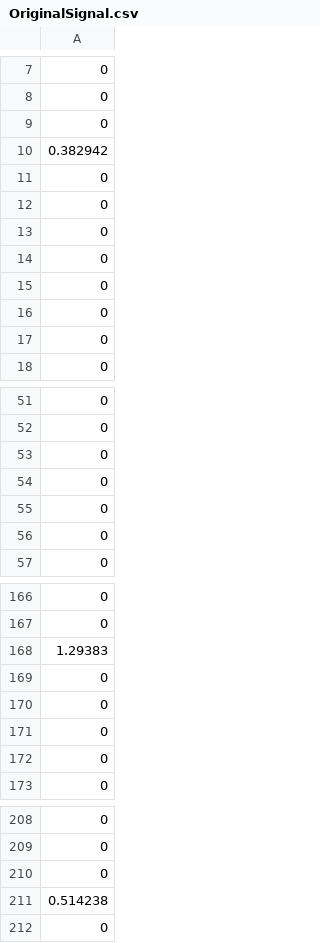
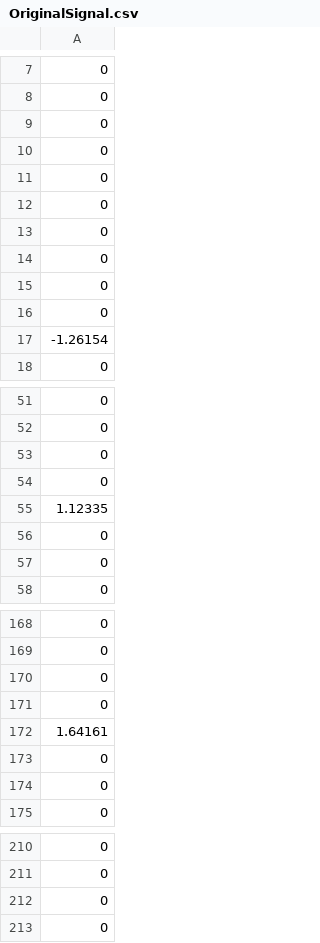
Before and after one commit to rhli/kl1p-test, a CSV file: csv_matrix/OriginalSignal.csv, drawn as a sheet; only a part is shown, gaps mark what is left out; removed rows and columns are numbered as before the commit, all else as after; the diff covers the shown part only; the diff names each change by its address in the sheet, - before the commit and + after, or states it on an @@ line.

```diff
--- a/csv_matrix/OriginalSignal.csv
+++ b/csv_matrix/OriginalSignal.csv
-row 10: 0.382942
+row 17: -1.26154
+row 55: 1.12335
-row 168: 1.29383
+row 172: 1.64161
-row 211: 0.514238
```
Also changed, not shown: 5 added rows, 5 removed rows and 2 edited cells elsewhere in this file, 4 other files.
